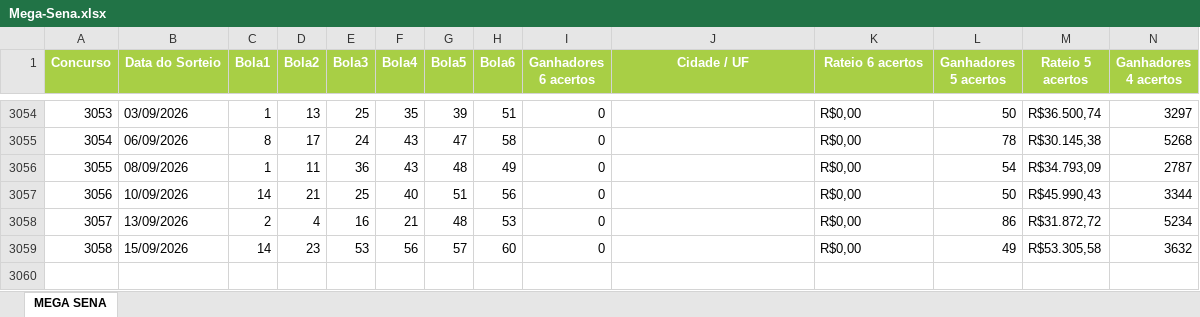
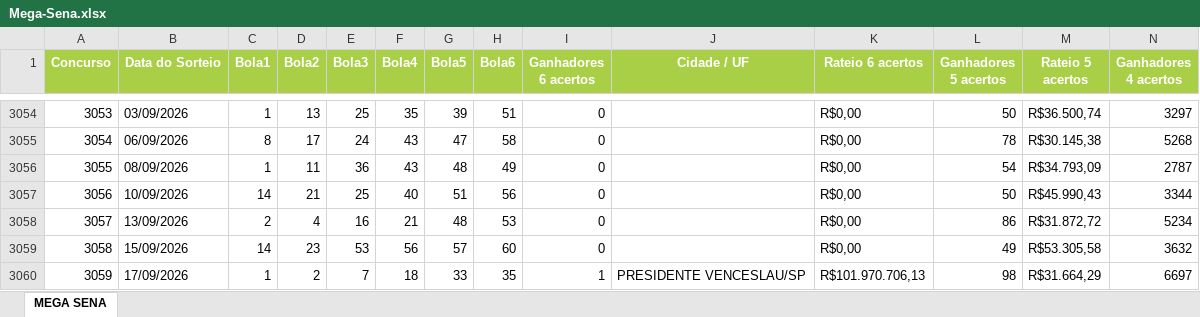
Before and after one commit to AlvaroSantosWorks/GeraLotoPremium, an Excel workbook: Mega-Sena.xlsx, sheet MEGA SENA, drawn as a sheet; only a part is shown, gaps mark what is left out; values as stored, in another font and other column widths than the file's, no borders; rows hold the shown columns only; the diff names each change by its address in the sheet, - before the commit and + after, or states it on an @@ line.

```diff
--- a/Mega-Sena.xlsx (sheet MEGA SENA)
+++ b/Mega-Sena.xlsx (sheet MEGA SENA)
+row 3060: 3059 | 17/09/2026 | 1 | 2 | 7 | 18 | 33 | 35 | 1 | PRESIDENTE VENCESLAU/SP | R$101.970.706,13 | 98 | R$31.664,29 | 6697
```
Also changed, not shown: Lotofacil.xlsx.
